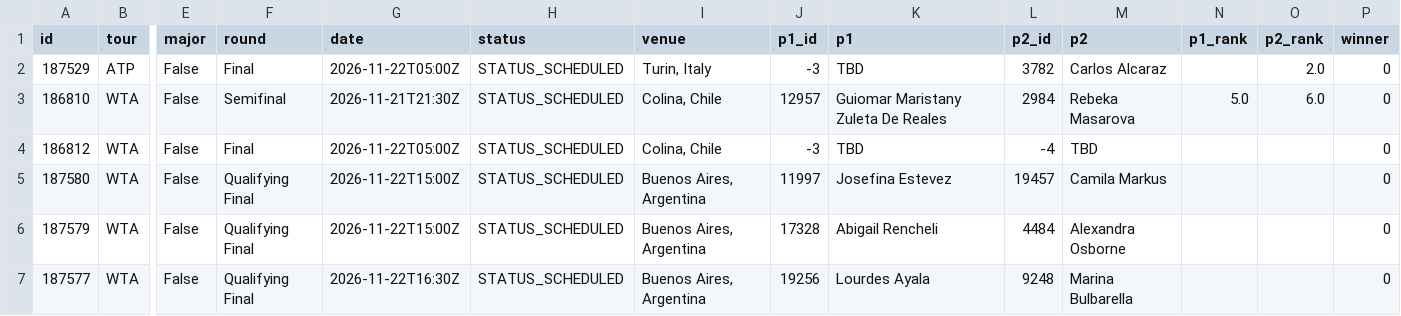
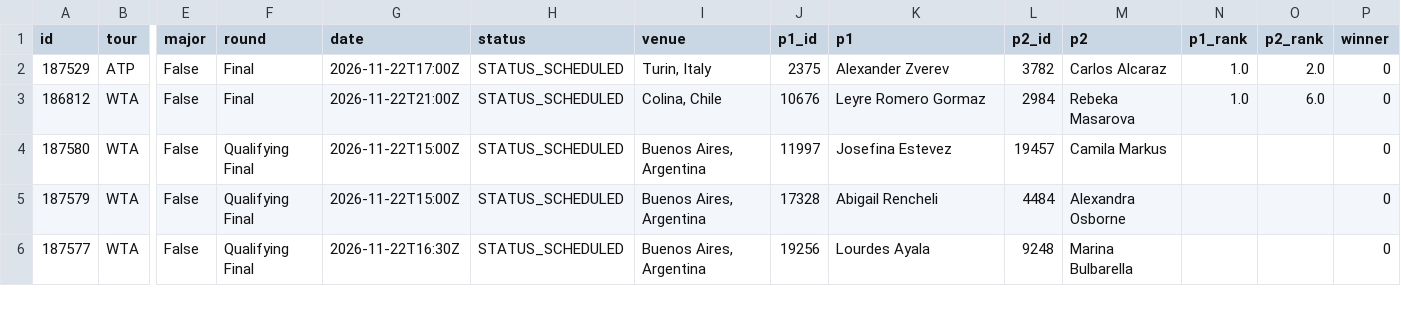
Before and after one commit to tessoncharles-sys/paris-data, a CSV file: data/raw/tennis/schedule.csv, drawn as a sheet; only a part is shown, gaps mark what is left out; removed rows and columns are numbered as before the commit, all else as after; rows hold the shown columns only; the diff names each change by its address in the sheet, - before the commit and + after, or states it on an @@ line.

```diff
--- a/data/raw/tennis/schedule.csv
+++ b/data/raw/tennis/schedule.csv
-G2 (date): 2026-11-22T05:00Z
+G2 (date): 2026-11-22T17:00Z
-J2 (p1_id): -3
+J2 (p1_id): 2375
-K2 (p1): TBD
+K2 (p1): Alexander Zverev
-N2 (p1_rank): (empty)
+N2 (p1_rank): 1.0
-row 3: 186810 | WTA | False | Semifinal | 2026-11-21T21:30Z | STATUS_SCHEDULED | Colina, Chile | 12957 | Guiomar Maristany Zuleta De Reales | 2984 | Rebeka Masarova | 5.0 | 6.0 | 0
-G3 (date): 2026-11-22T05:00Z
+G3 (date): 2026-11-22T21:00Z
-J3 (p1_id): -3
+J3 (p1_id): 10676
-K3 (p1): TBD
+K3 (p1): Leyre Romero Gormaz
-L3 (p2_id): -4
+L3 (p2_id): 2984
-M3 (p2): TBD
+M3 (p2): Rebeka Masarova
-N3 (p1_rank): (empty)
+N3 (p1_rank): 1.0
-O3 (p2_rank): (empty)
+O3 (p2_rank): 6.0
```
Also changed, not shown: data/raw/handball/results.csv, 12 other files.
